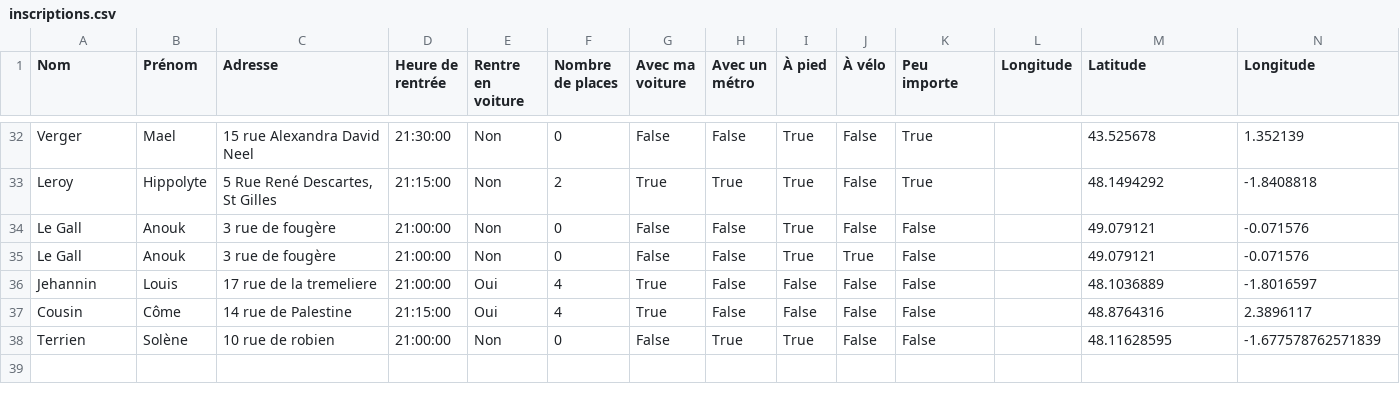
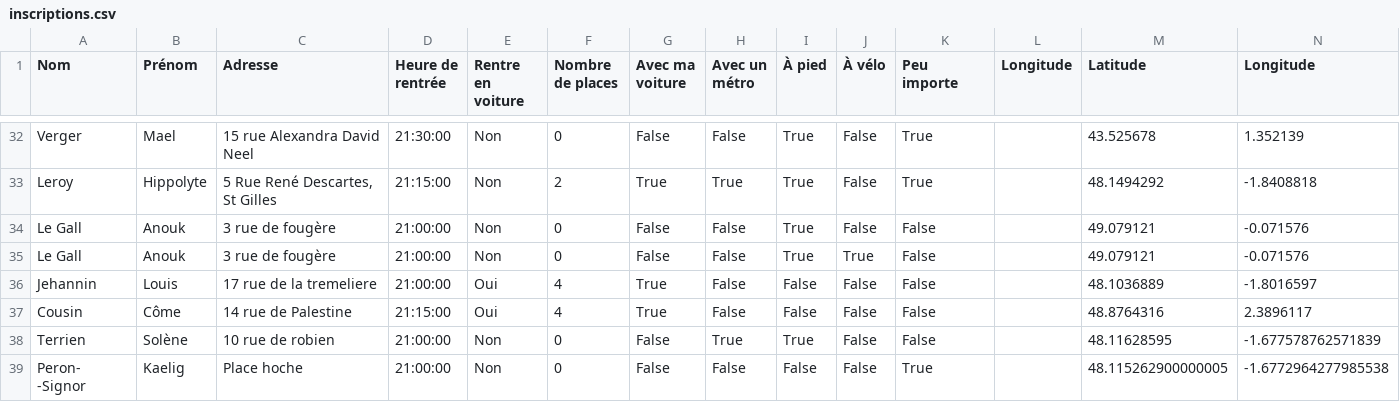
Before and after one commit to mathlesage/Safe_Home, a CSV file: inscriptions.csv, drawn as a sheet; only a part is shown, gaps mark what is left out.

Commit message:
Mise à jour du fichier inscriptions.csv

```diff
--- a/inscriptions.csv
+++ b/inscriptions.csv
@@ -38 +38,2 @@ Cousin ;Côme;14 rue de Palestine ;21:15:00;Oui;4;True;False;False;False;False;;
 Terrien;Solène;10 rue de robien;21:00:00;Non;0;False;True;True;False;False;;48.11628595;-1.677578762571839
+Peron- -Signor;Kaelig;Place hoche;21:00:00;Non;0;False;False;False;False;True;;48.115262900000005;-1.6772964277985538
```
